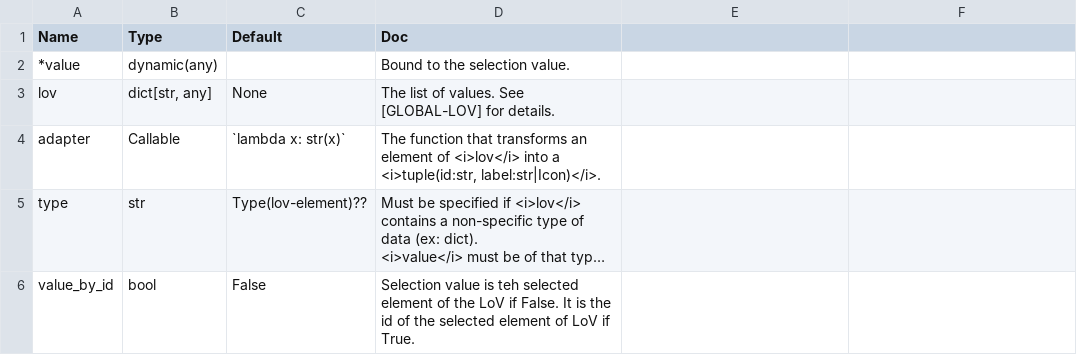
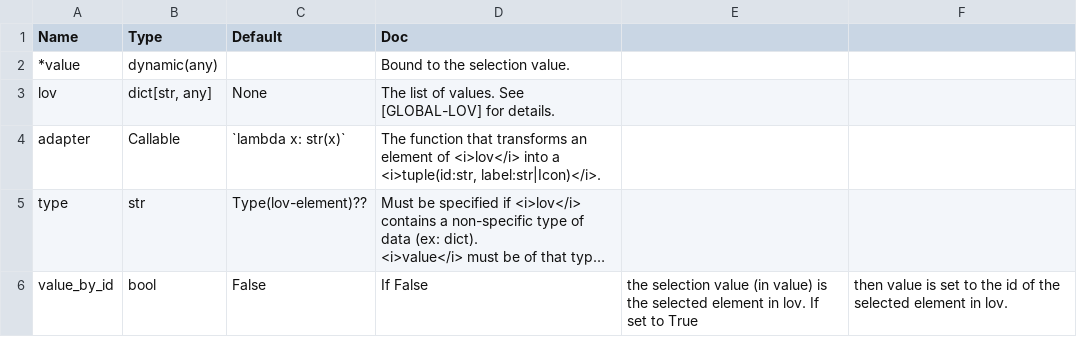
Before and after one commit to Avaiga/taipy, a CSV file: gui/doc/lovComp.csv, drawn as a sheet; long unchanged cells end in …; the diff names each change by its address in the sheet, - before the commit and + after, or states it on an @@ line.

Commit message:
fab's comment

```diff
--- a/gui/doc/lovComp.csv
+++ b/gui/doc/lovComp.csv
-D6 (Doc): Selection value is teh selected element of the LoV if False. It is the id of the selected element of LoV if True.
+D6 (Doc): If False
-E6: (empty)
+E6: the selection value (in value) is the selected element in lov. If set to True
-F6: (empty)
+F6: then value is set to the id of the selected element in lov.
```
